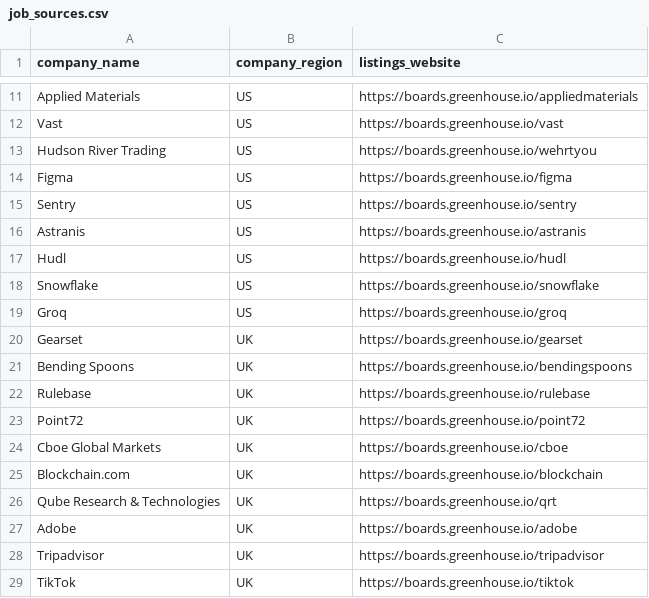
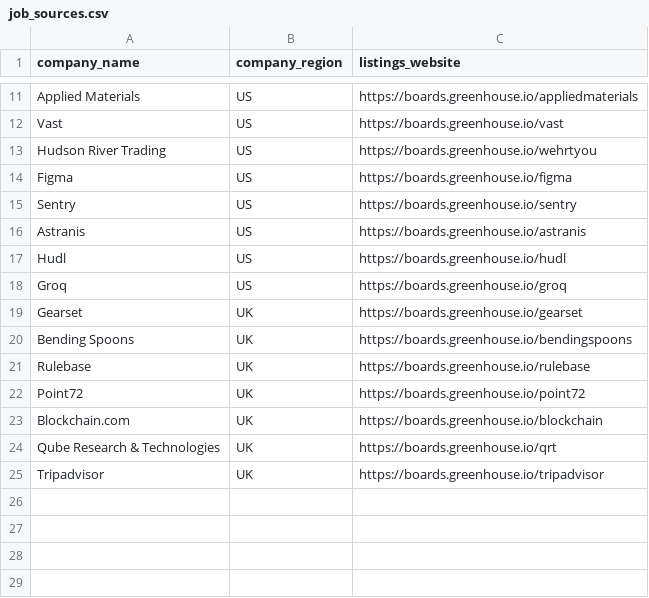
Before and after one commit to clntsf/internship-tracker, a CSV file: data/job_sources.csv, drawn as a sheet; only a part is shown, gaps mark what is left out; the diff names each change by its address in the sheet, - before the commit and + after, or states it on an @@ line.

Commit message:
wrote Listing datatype and ScrapeStrategy ABC, removed some dead links

```diff
--- a/data/job_sources.csv
+++ b/data/job_sources.csv
-row 18: Snowflake | US | https://boards.greenhouse.io/snowflake
-row 24: Cboe Global Markets | UK | https://boards.greenhouse.io/cboe
-row 27: Adobe | UK | https://boards.greenhouse.io/adobe
-row 29: TikTok | UK | https://boards.greenhouse.io/tiktok
```
Also changed, not shown: 2 other files.
